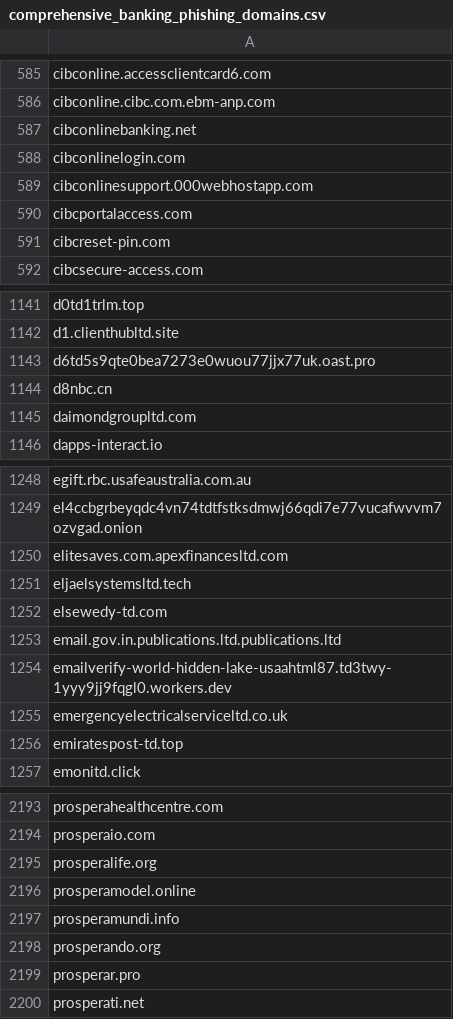
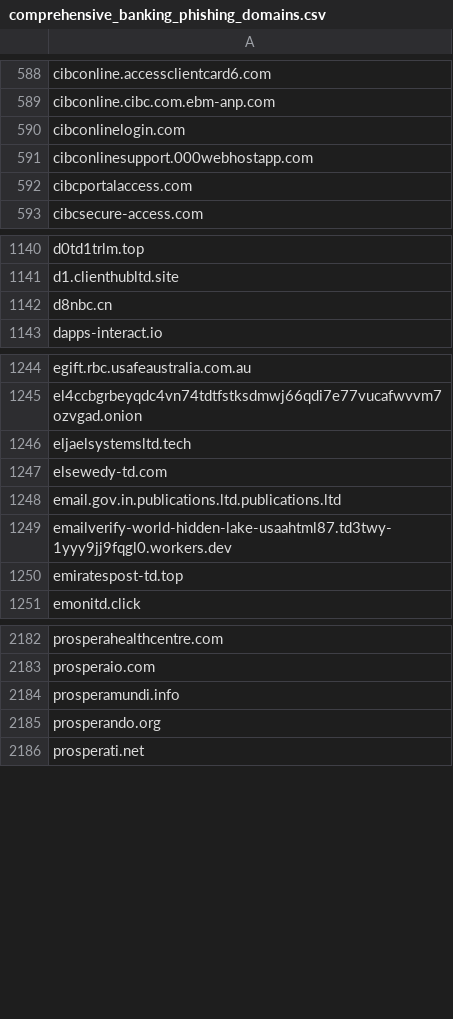
Before and after one commit to Phishcan/phishcan-data, a CSV file: api/banking/comprehensive_banking_phishing_domains.csv, drawn as a sheet; only a part is shown, gaps mark what is left out; the diff covers the shown part only.

Commit message:
Update phishing exports - 2026-08-31_21-38-52

```diff
--- a/api/banking/comprehensive_banking_phishing_domains.csv
+++ b/api/banking/comprehensive_banking_phishing_domains.csv
@@ -586,3 +589,2 @@ cibconline.accessclientcard6.com
 cibconline.cibc.com.ebm-anp.com
-cibconlinebanking.net
 cibconlinelogin.com
@@ -590,3 +592,2 @@ cibconlinesupport.000webhostapp.com
 cibcportalaccess.com
-cibcreset-pin.com
 cibcsecure-access.com
@@ -1142,5 +1141,3 @@ d0td1trlm.top
 d1.clienthubltd.site
-d6td5s9qte0bea7273e0wuou77jjx77uk.oast.pro
 d8nbc.cn
-daimondgroupltd.com
 dapps-interact.io
@@ -1249,3 +1245,2 @@ egift.rbc.usafeaustralia.com.au
 el4ccbgrbeyqdc4vn74tdtfstksdmwj66qdi7e77vucafwvvm7ozvgad.onion
-elitesaves.com.apexfinancesltd.com
 eljaelsystemsltd.tech
@@ -1254,3 +1249,2 @@ email.gov.in.publications.ltd.publications.ltd
 emailverify-world-hidden-lake-usaahtml87.td3twy-1yyy9jj9fqgl0.workers.dev
-emergencyelectricalserviceltd.co.uk
 emiratespost-td.top
@@ -2194,7 +2183,4 @@ prosperahealthcentre.com
 prosperaio.com
-prosperalife.org
-prosperamodel.online
 prosperamundi.info
 prosperando.org
-prosperar.pro
 prosperati.net
```
Also changed, not shown: 22 added rows, 24 removed rows and 2 edited cells elsewhere in this file, api/government/comprehensive_government_phishing_domains.csv, api/utilities/comprehensive_utilities_phishing_domains.csv, 11 other files.
